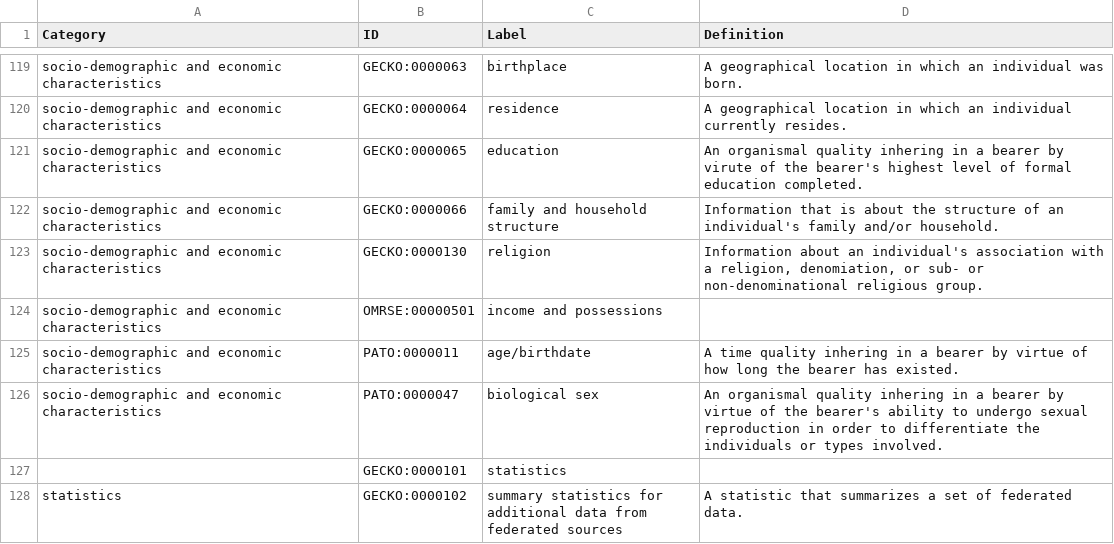
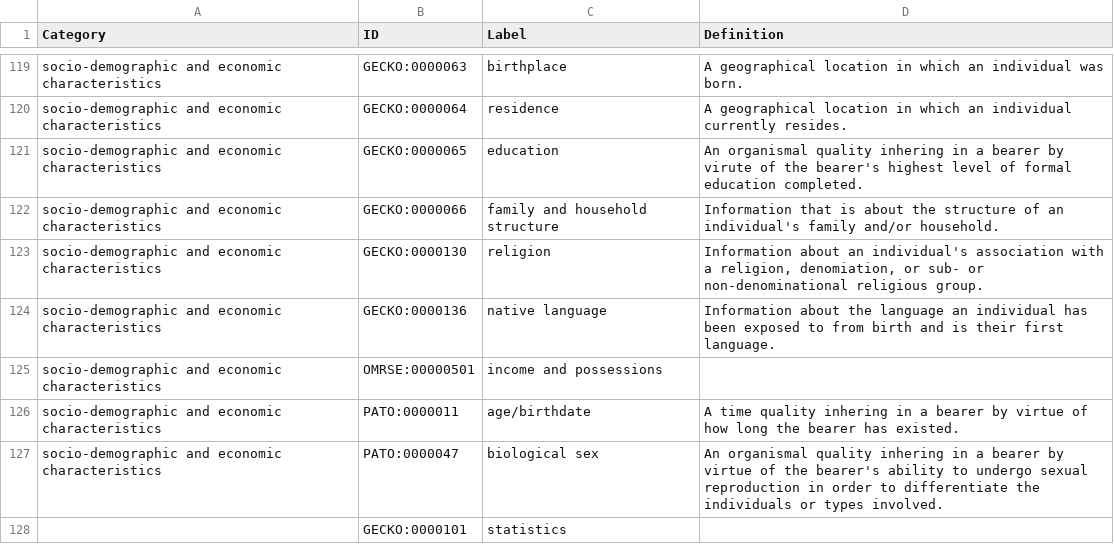
Before and after one commit to IHCC-cohorts/GECKO, a CSV file: views/ihcc-gecko.csv, drawn as a sheet; only a part is shown, gaps mark what is left out; the shorter side is filled out with more unchanged rows.

Commit message:
Add native language

```diff
--- a/views/ihcc-gecko.csv
+++ b/views/ihcc-gecko.csv
@@ -129,2 +129,3 @@ socio-demographic and economic characteristics,GECKO:0000066,family and househol
 socio-demographic and economic characteristics,GECKO:0000130,religion,"Information about an individual's association with a religion, denomiation, or sub- or non-denominational religious group."
+socio-demographic and economic characteristics,GECKO:0000136,native language,Information about the language an individual has been exposed to from birth and is their first language.
 socio-demographic and economic characteristics,OMRSE:00000501,income and possessions,
```
Also changed, not shown: src/ontology/templates/index.tsv, 3 other files.
